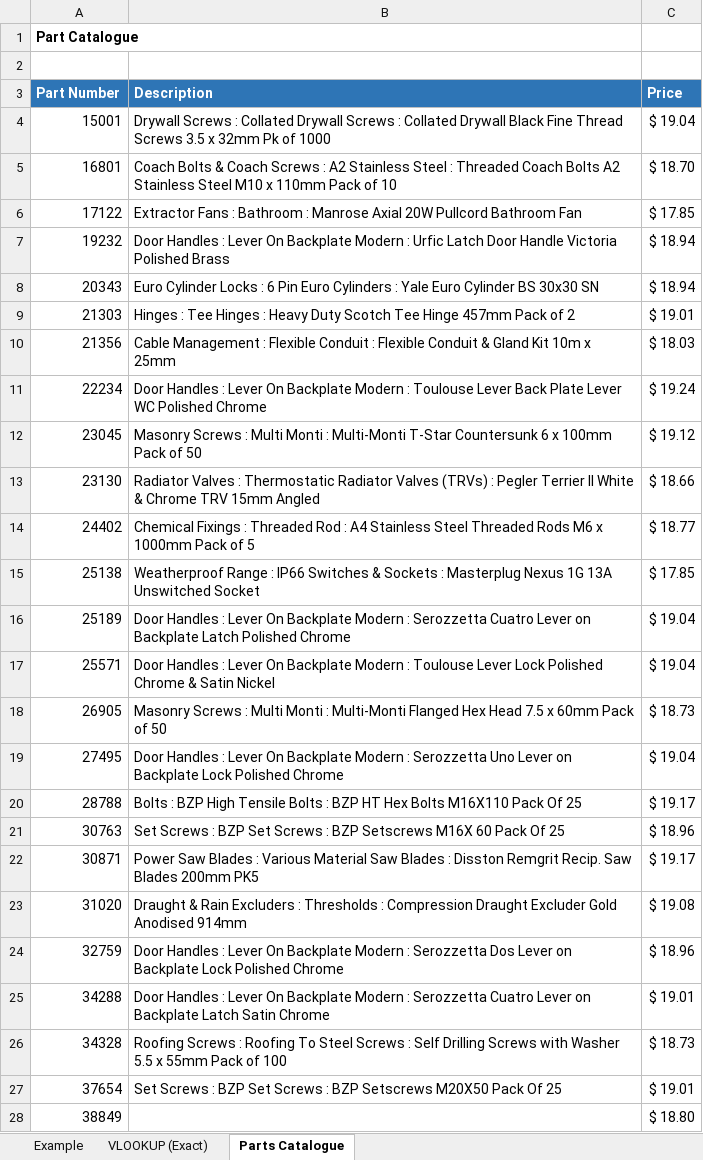
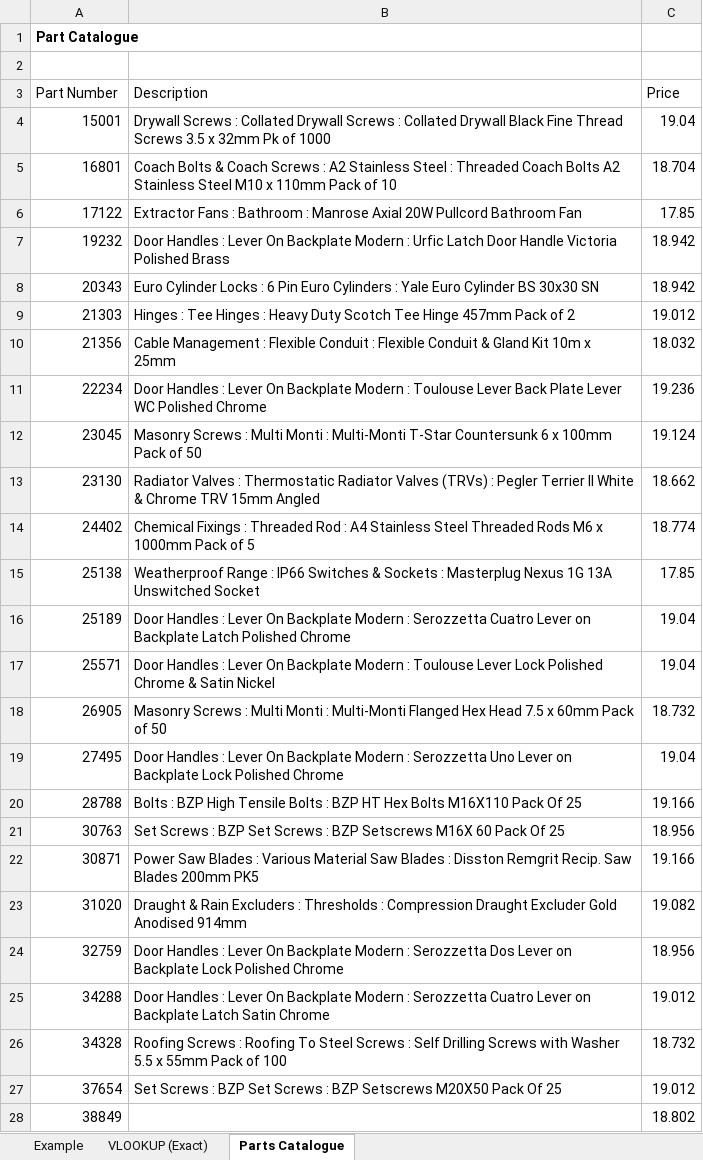
Before and after one commit to santarabantoosoo/Udacity-data-fundamentals, an Excel workbook: 4-sheets/demos/LOOKUP/04-01-vlookup-exact-match.xlsx, sheet Parts Catalogue, drawn as a sheet; only a part is shown; values as stored, in another font and other column widths than the file's, no borders; the diff covers the shown part only; the diff names each change by its address in the sheet, - before the commit and + after, or states it on an @@ line.

```diff
--- a/4-sheets/demos/LOOKUP/04-01-vlookup-exact-match.xlsx (sheet Parts Catalogue)
+++ b/4-sheets/demos/LOOKUP/04-01-vlookup-exact-match.xlsx (sheet Parts Catalogue)
@@ A3:C3 fill: #2E75B6 → none, bold: on → off, text colour: #FFFFFF → black @@
-C4 (Price): $ 19.04
+C4 (Price): 19.04
-C5 (Price): $ 18.70
+C5 (Price): 18.704
-C6 (Price): $ 17.85
+C6 (Price): 17.85
-C7:C8 (Price): $ 18.94
+C7:C8 (Price): 18.942
-C9 (Price): $ 19.01
+C9 (Price): 19.012
-C10 (Price): $ 18.03
+C10 (Price): 18.032
-C11 (Price): $ 19.24
+C11 (Price): 19.236
-C12 (Price): $ 19.12
+C12 (Price): 19.124
-C13 (Price): $ 18.66
+C13 (Price): 18.662
-C14 (Price): $ 18.77
+C14 (Price): 18.774
-C15 (Price): $ 17.85
+C15 (Price): 17.85
-C16:C17 (Price): $ 19.04
+C16:C17 (Price): 19.04
-C18 (Price): $ 18.73
+C18 (Price): 18.732
-C19 (Price): $ 19.04
+C19 (Price): 19.04
-C20 (Price): $ 19.17
+C20 (Price): 19.166
-C21 (Price): $ 18.96
+C21 (Price): 18.956
-C22 (Price): $ 19.17
+C22 (Price): 19.166
-C23 (Price): $ 19.08
+C23 (Price): 19.082
-C24 (Price): $ 18.96
+C24 (Price): 18.956
-C25 (Price): $ 19.01
+C25 (Price): 19.012
-C26 (Price): $ 18.73
+C26 (Price): 18.732
-C27 (Price): $ 19.01
+C27 (Price): 19.012
-C28 (Price): $ 18.80
+C28 (Price): 18.802
```
Also changed, not shown: 59 edited cells elsewhere in this sheet, 1 other file.
